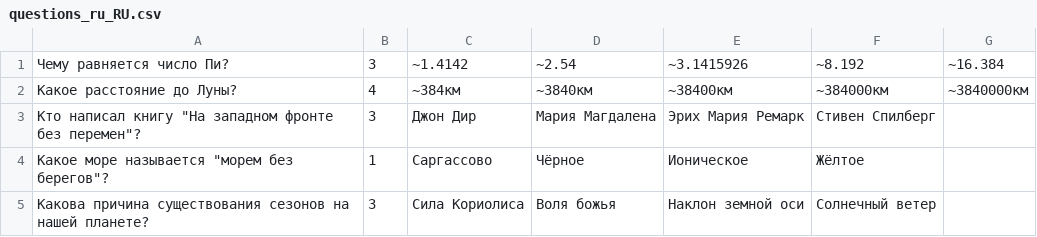
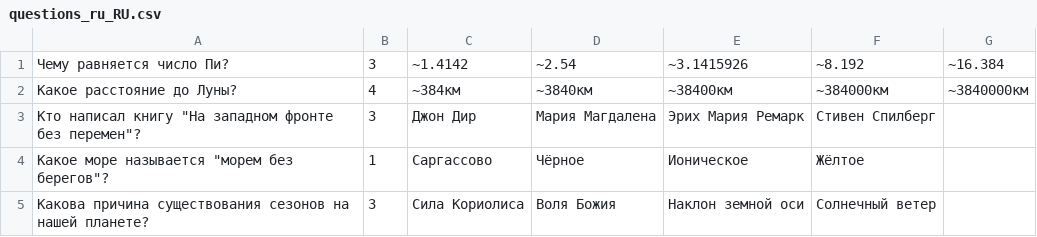
Before and after one commit to olezhuravlev/2023-01-otus-spring-zhuravlev, a CSV file: spring-01-exercise/src/main/resources/i18n/questions_ru_RU.csv, drawn as a sheet.

Commit message:
SPRING-07: Spring Shell commands implemented

```diff
--- a/spring-01-exercise/src/main/resources/i18n/questions_ru_RU.csv
+++ b/spring-01-exercise/src/main/resources/i18n/questions_ru_RU.csv
@@ -4,2 +4,2 @@
 Какое море называется "морем без берегов"?,1,Саргассово,Чёрное,Ионическое,Жёлтое
-Какова причина существования сезонов на нашей планете?,3,Сила Кориолиса,Воля божья,Наклон земной оси,Солнечный ветер
+Какова причина существования сезонов на нашей планете?,3,Сила Кориолиса,Воля Божия,Наклон земной оси,Солнечный ветер
```
Also changed, not shown: 11 other files.
